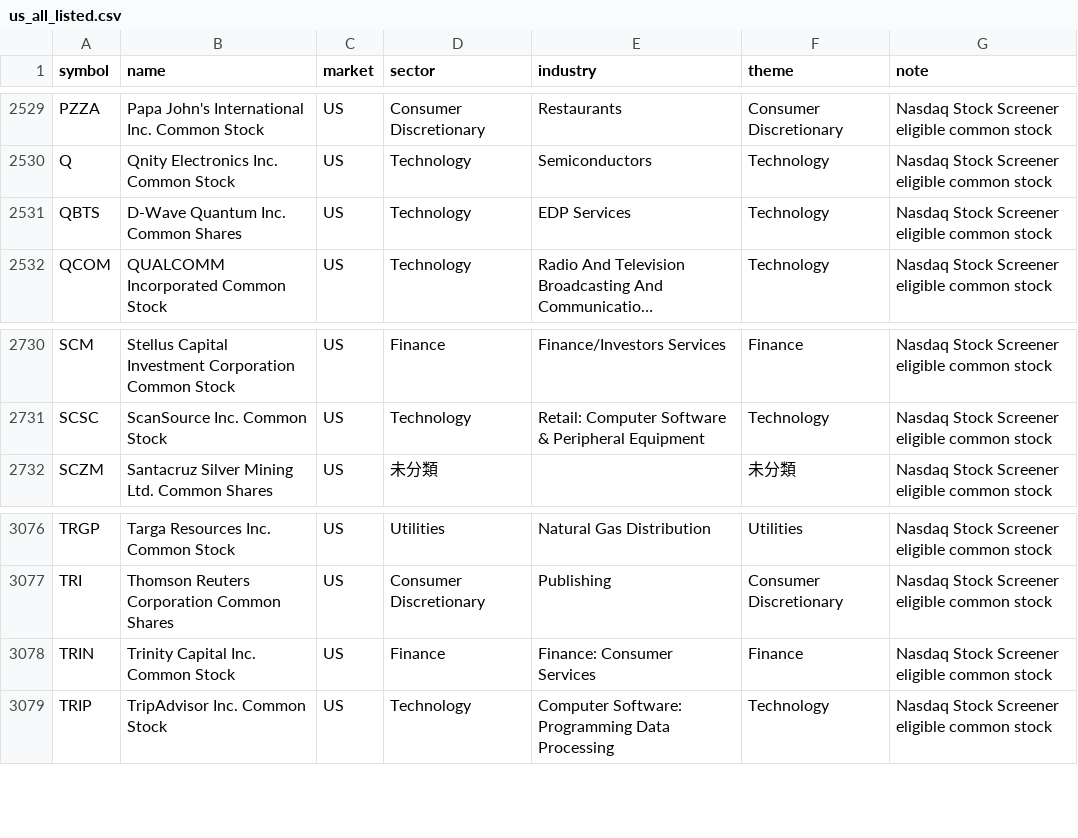
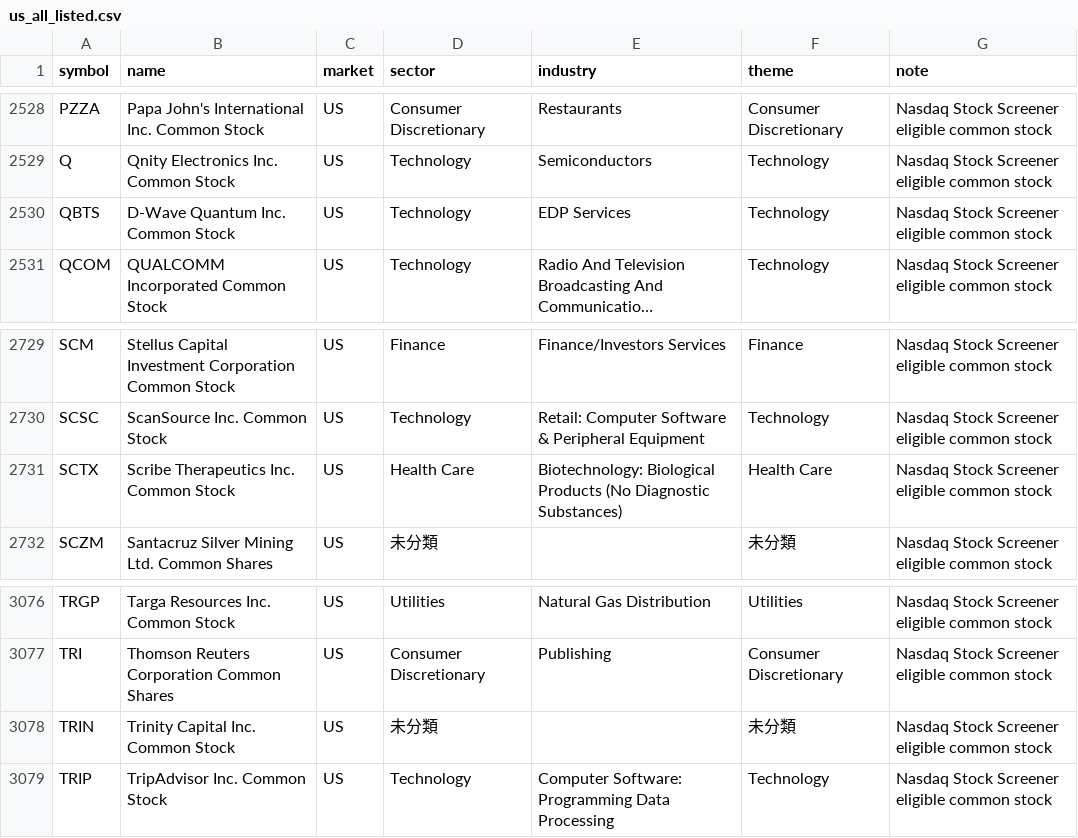
Before and after one commit to tes423ash-a11y/japan-stock-portal, a CSV file: universes/us_all_listed.csv, drawn as a sheet; only a part is shown, gaps mark what is left out; long unchanged cells end in …; addresses are those after the commit; the diff covers the shown part only; the diff names each change by its address in the sheet, - before the commit and + after, or states it on an @@ line.

```diff
--- a/universes/us_all_listed.csv
+++ b/universes/us_all_listed.csv
-B2530 (name): D-Wave Quantum Inc. Common Shares
+B2530 (name): D-Wave Quantum Inc. Common Stock
+row 2731: SCTX | Scribe Therapeutics Inc. Common Stock | US | Health Care | Biotechnology: Biological Products (No Diagnostic Substances) | Health Care | Nasdaq Stock Screener eligible common stock
-D3078 (sector): Finance
+D3078 (sector): 未分類
-E3078 (industry): Finance: Consumer Services
+E3078 (industry): (empty)
-F3078 (theme): Finance
+F3078 (theme): 未分類
```
Also changed, not shown: 2 added rows and 3 removed rows elsewhere in this file, 9 other files.
